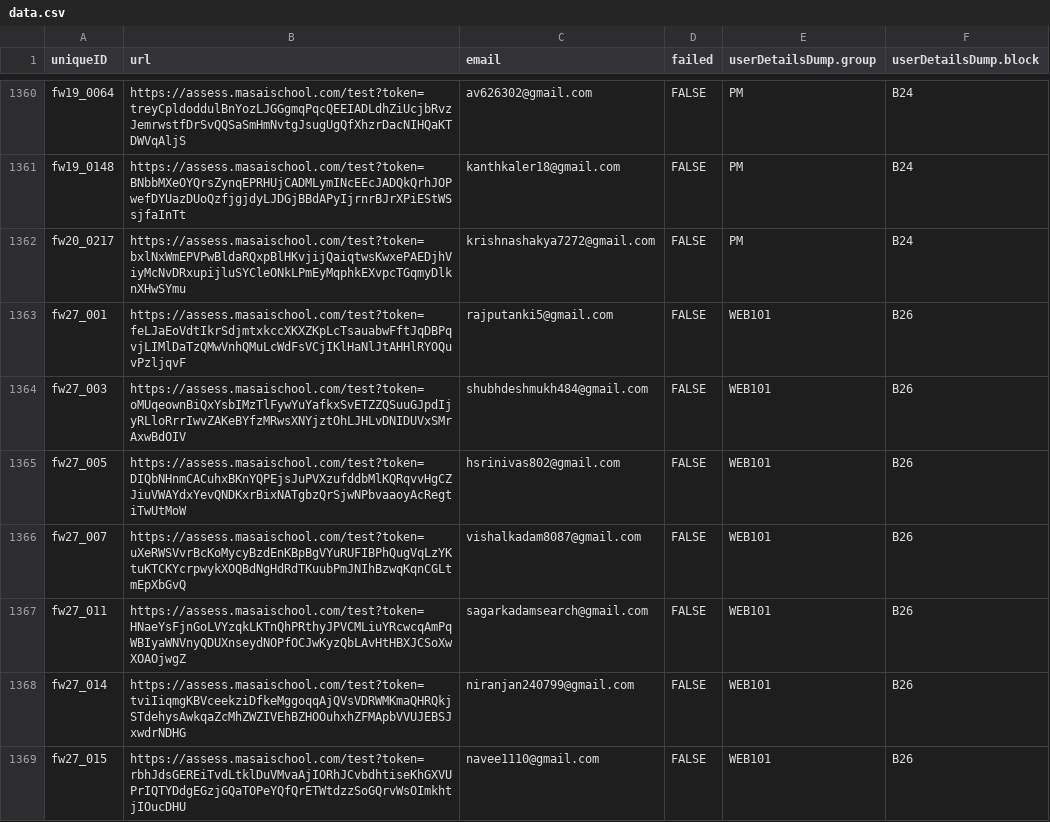
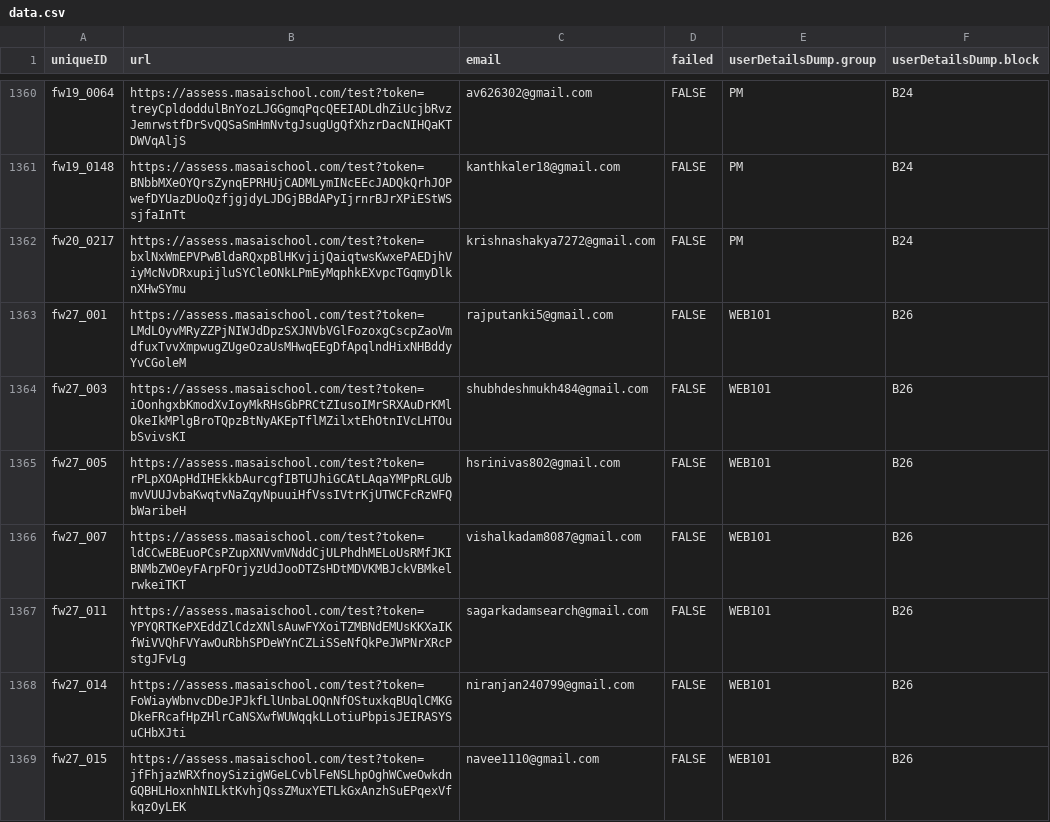
Before and after one commit to vchandu111/access-platform-app, a CSV file: data.csv, drawn as a sheet; only a part is shown, gaps mark what is left out; the diff covers the shown part only.

Commit message:
updated csv

```diff
--- a/data.csv
+++ b/data.csv
@@ -1362,8 +1362,8 @@ fw19_0148,https://assess.masaischool.com/test?token=BNbbMXeOYQrsZynqEPRHUjCADMLy
 fw20_0217,https://assess.masaischool.com/test?token=bxlNxWmEPVPwBldaRQxpBlHKvjijQaiqtwsKwxePAEDjhViyMcNvDRxupijluSYCleONkLPmEyMqphkEXvpcTGqmyDlknXHwSYmu,krishnashakya7272@gmail.com,FALSE,PM,B24
-fw27_001,https://assess.masaischool.com/test?token=feLJaEoVdtIkrSdjmtxkccXKXZKpLcTsauabwFftJqDBPqvjLIMlDaTzQMwVnhQMuLcWdFsVCjIKlHaNlJtAHHlRYOQuvPzljqvF,rajputanki5@gmail.com,FALSE,WEB101,B26
-fw27_003,https://assess.masaischool.com/test?token=oMUqeownBiQxYsbIMzTlFywYuYafkxSvETZZQSuuGJpdIjyRLloRrrIwvZAKeBYfzMRwsXNYjztOhLJHLvDNIDUVxSMrAxwBdOIV,shubhdeshmukh484@gmail.com,FALSE,WEB101,B26
-fw27_005,https://assess.masaischool.com/test?token=DIQbNHnmCACuhxBKnYQPEjsJuPVXzufddbMlKQRqvvHgCZJiuVWAYdxYevQNDKxrBixNATgbzQrSjwNPbvaaoyAcRegtiTwUtMoW,hsrinivas802@gmail.com,FALSE,WEB101,B26
-fw27_007,https://assess.masaischool.com/test?token=uXeRWSVvrBcKoMycyBzdEnKBpBgVYuRUFIBPhQugVqLzYKtuKTCKYcrpwykXOQBdNgHdRdTKuubPmJNIhBzwqKqnCGLtmEpXbGvQ,vishalkadam8087@gmail.com,FALSE,WEB101,B26
-fw27_011,https://assess.masaischool.com/test?token=HNaeYsFjnGoLVYzqkLKTnQhPRthyJPVCMLiuYRcwcqAmPqWBIyaWNVnyQDUXnseydNOPfOCJwKyzQbLAvHtHBXJCSoXwXOAOjwgZ,sagarkadamsearch@gmail.com,FALSE,WEB101,B26
-fw27_014,https://assess.masaischool.com/test?token=tviIiqmgKBVceekziDfkeMggoqqAjQVsVDRWMKmaQHRQkjSTdehysAwkqaZcMhZWZIVEhBZHOOuhxhZFMApbVVUJEBSJxwdrNDHG,niranjan240799@gmail.com,FALSE,WEB101,B26
-fw27_015,https://assess.masaischool.com/test?token=rbhJdsGEREiTvdLtklDuVMvaAjIORhJCvbdhtiseKhGXVUPrIQTYDdgEGzjGQaTOPeYQfQrETWtdzzSoGQrvWsOImkhtjIOucDHU,navee1110@gmail.com,FALSE,WEB101,B26
+fw27_001,https://assess.masaischool.com/test?token=LMdLOyvMRyZZPjNIWJdDpzSXJNVbVGlFozoxgCscpZaoVmdfuxTvvXmpwugZUgeOzaUsMHwqEEgDfApqlndHixNHBddyYvCGoleM,rajputanki5@gmail.com,FALSE,WEB101,B26
+fw27_003,https://assess.masaischool.com/test?token=iOonhgxbKmodXvIoyMkRHsGbPRCtZIusoIMrSRXAuDrKMlOkeIkMPlgBroTQpzBtNyAKEpTflMZilxtEhOtnIVcLHTOubSvivsKI,shubhdeshmukh484@gmail.com,FALSE,WEB101,B26
+fw27_005,https://assess.masaischool.com/test?token=rPLpXOApHdIHEkkbAurcgfIBTUJhiGCAtLAqaYMPpRLGUbmvVUUJvbaKwqtvNaZqyNpuuiHfVssIVtrKjUTWCFcRzWFQbWaribeH,hsrinivas802@gmail.com,FALSE,WEB101,B26
+fw27_007,https://assess.masaischool.com/test?token=ldCCwEBEuoPCsPZupXNVvmVNddCjULPhdhMELoUsRMfJKIBNMbZWOeyFArpFOrjyzUdJooDTZsHDtMDVKMBJckVBMkelrwkeiTKT,vishalkadam8087@gmail.com,FALSE,WEB101,B26
+fw27_011,https://assess.masaischool.com/test?token=YPYQRTKePXEddZlCdzXNlsAuwFYXoiTZMBNdEMUsKKXaIKfWiVVQhFVYawOuRbhSPDeWYnCZLiSSeNfQkPeJWPNrXRcPstgJFvLg,sagarkadamsearch@gmail.com,FALSE,WEB101,B26
+fw27_014,https://assess.masaischool.com/test?token=FoWiayWbnvcDDeJPJkfLlUnbaLOQnNfOStuxkqBUqlCMKGDkeFRcafHpZHlrCaNSXwfWUWqqkLLotiuPbpisJEIRASYSuCHbXJti,niranjan240799@gmail.com,FALSE,WEB101,B26
+fw27_015,https://assess.masaischool.com/test?token=jfFhjazWRXfnoySizigWGeLCvblFeNSLhpOghWCweOwkdnGQBHLHoxnhNILktKvhjQssZMuxYETLkGxAnzhSuEPqexVfkqzOyLEK,navee1110@gmail.com,FALSE,WEB101,B26
```
Also changed, not shown: 1 removed row and 76 edited cells elsewhere in this file.
